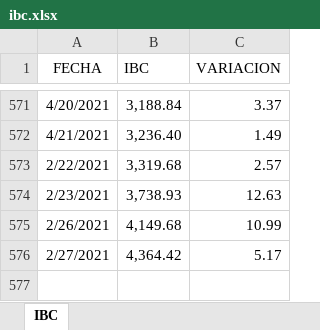
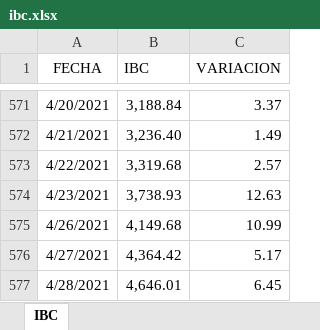
Before and after one commit to grupointeraval/grupointeraval.github.io, an Excel workbook: ibc.xlsx, sheet IBC, drawn as a sheet; only a part is shown, gaps mark what is left out; values as stored, in another font and other column widths than the file's, no borders; the diff names each change by its address in the sheet, - before the commit and + after, or states it on an @@ line.

```diff
--- a/ibc.xlsx (sheet IBC)
+++ b/ibc.xlsx (sheet IBC)
-A573 (FECHA): 2/22/2021
+A573 (FECHA): 4/22/2021
-A574 (FECHA): 2/23/2021
+A574 (FECHA): 4/23/2021
-A575 (FECHA): 2/26/2021
+A575 (FECHA): 4/26/2021
-A576 (FECHA): 2/27/2021
+A576 (FECHA): 4/27/2021
+row 577: 4/28/2021 | 4,646.01 | 6.45
```
Also changed, not shown: dolartoday.xlsx, 37 other files.
